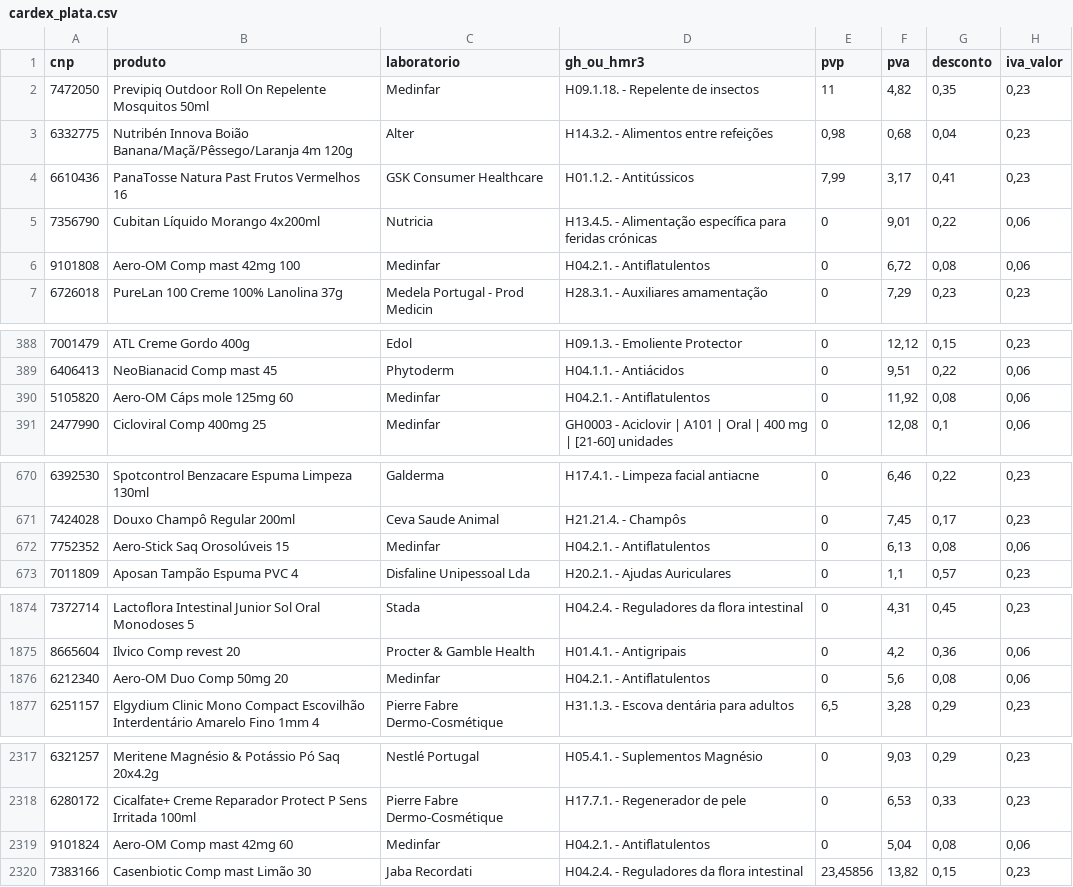
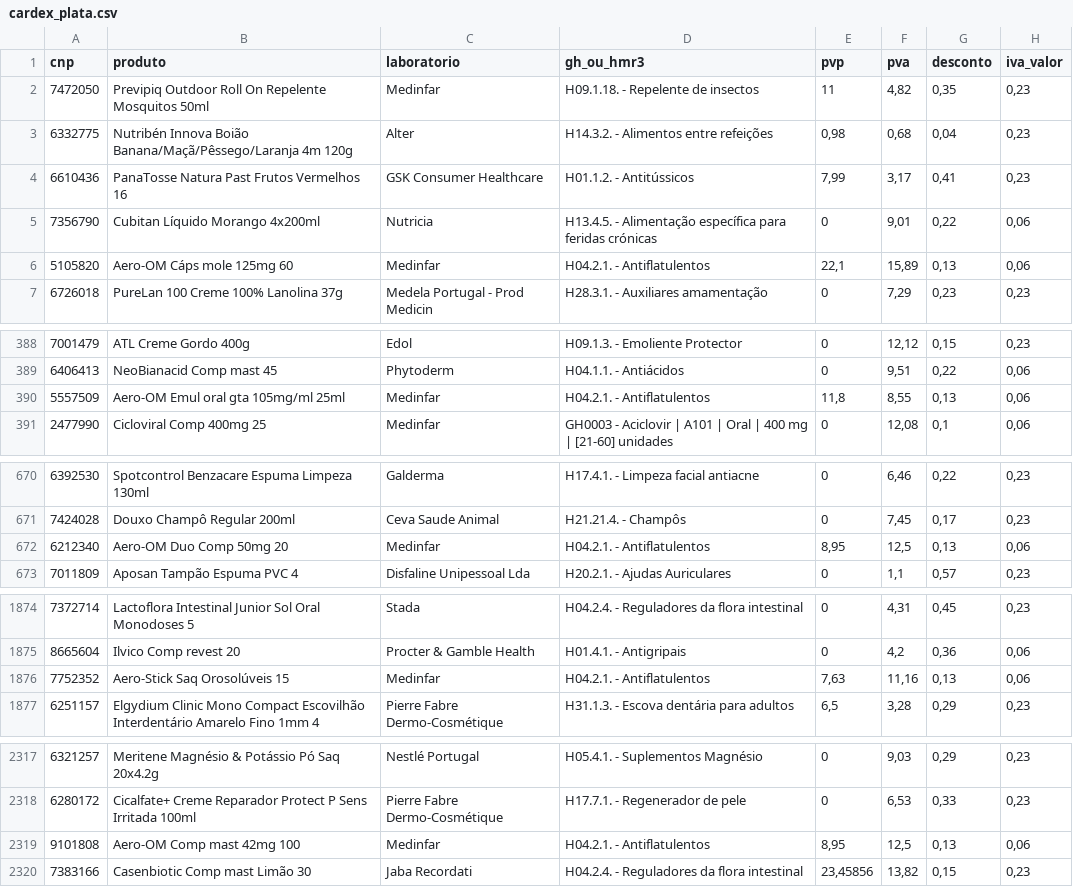
Before and after one commit to robsontavaresjr/webcomum_api, a CSV file: static/cardex_plata.csv, drawn as a sheet; only a part is shown, gaps mark what is left out; the diff covers the shown part only.

Commit message:
Atualizado para o dia 20210329

```diff
--- a/static/cardex_plata.csv
+++ b/static/cardex_plata.csv
@@ -5,3 +5,3 @@ cnp;produto;laboratorio;gh_ou_hmr3;pvp;pva;desconto;iva_valor
 7356790;Cubitan Líquido Morango 4x200ml;Nutricia;H13.4.5. - Alimentação específica para feridas crónicas;0;9,01;0,22;0,06
-9101808;Aero-OM Comp mast 42mg 100;Medinfar;H04.2.1. - Antiflatulentos;0;6,72;0,08;0,06
+5105820;Aero-OM Cáps mole 125mg 60;Medinfar;H04.2.1. - Antiflatulentos;22,1;15,89;0,13;0,06
 6726018;PureLan 100 Creme 100% Lanolina 37g;Medela Portugal - Prod Medicin;H28.3.1. - Auxiliares amamentação;0;7,29;0,23;0,23
@@ -389,3 +389,3 @@ cnp;produto;laboratorio;gh_ou_hmr3;pvp;pva;desconto;iva_valor
 6406413;NeoBianacid Comp mast 45;Phytoderm;H04.1.1. - Antiácidos;0;9,51;0,22;0,06
-5105820;Aero-OM Cáps mole 125mg 60;Medinfar;H04.2.1. - Antiflatulentos;0;11,92;0,08;0,06
+5557509;Aero-OM Emul oral gta 105mg/ml 25ml;Medinfar;H04.2.1. - Antiflatulentos;11,8;8,55;0,13;0,06
 2477990;Cicloviral Comp 400mg 25;Medinfar;GH0003 - Aciclovir | A101 | Oral | 400 mg | [21-60] unidades;0;12,08;0,1;0,06
@@ -671,3 +671,3 @@ cnp;produto;laboratorio;gh_ou_hmr3;pvp;pva;desconto;iva_valor
 7424028;Douxo Champô Regular 200ml;Ceva Saude Animal;H21.21.4. - Champôs;0;7,45;0,17;0,23
-7752352;Aero-Stick Saq Orosolúveis 15;Medinfar;H04.2.1. - Antiflatulentos;0;6,13;0,08;0,06
+6212340;Aero-OM Duo Comp 50mg 20;Medinfar;H04.2.1. - Antiflatulentos;8,95;12,5;0,13;0,06
 7011809;Aposan Tampão Espuma PVC 4;Disfaline Unipessoal Lda;H20.2.1. - Ajudas Auriculares;0;1,1;0,57;0,23
@@ -1875,3 +1875,3 @@ cnp;produto;laboratorio;gh_ou_hmr3;pvp;pva;desconto;iva_valor
 8665604;Ilvico Comp revest 20;Procter & Gamble Health;H01.4.1. - Antigripais;0;4,2;0,36;0,06
-6212340;Aero-OM Duo Comp 50mg 20;Medinfar;H04.2.1. - Antiflatulentos;0;5,6;0,08;0,06
+7752352;Aero-Stick Saq Orosolúveis 15;Medinfar;H04.2.1. - Antiflatulentos;7,63;11,16;0,13;0,06
 6251157;Elgydium Clinic Mono Compact Escovilhão Interdentário Amarelo Fino 1mm 4;Pierre Fabre Dermo-Cosmétique;H31.1.3. - Escova dentária para adultos;6,5;3,28;0,29;0,23
@@ -2318,3 +2318,3 @@ cnp;produto;laboratorio;gh_ou_hmr3;pvp;pva;desconto;iva_valor
 6280172;Cicalfate+ Creme Reparador Protect P Sens Irritada 100ml;Pierre Fabre Dermo-Cosmétique;H17.7.1. - Regenerador de pele;0;6,53;0,33;0,23
-9101824;Aero-OM Comp mast 42mg 60;Medinfar;H04.2.1. - Antiflatulentos;0;5,04;0,08;0,06
+9101808;Aero-OM Comp mast 42mg 100;Medinfar;H04.2.1. - Antiflatulentos;8,95;12,5;0,13;0,06
 7383166;Casenbiotic Comp mast Limão 30;Jaba Recordati;H04.2.4. - Reguladores da flora intestinal;23,45856;13,82;0,15;0,23
```
Also changed, not shown: 1 added row, 1 removed row and 3 edited cells elsewhere in this file.
